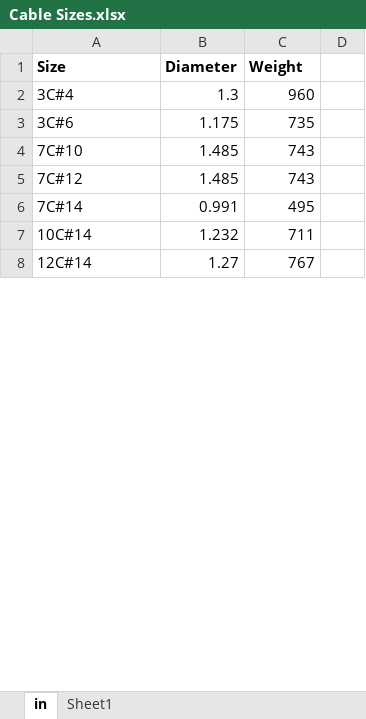
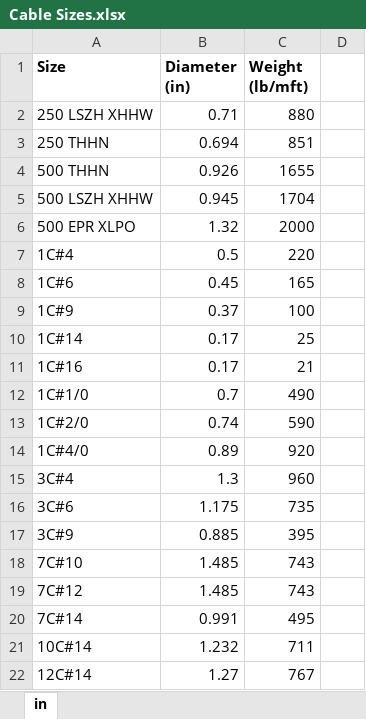
Before and after one commit to TCE-Innovation/Cable-Run-Optimizer, an Excel workbook: Cable Sizes.xlsx, sheet in, drawn as a sheet; only a part is shown; values as stored, in another font and other column widths than the file's, no borders; the diff covers the shown part only; the diff names each change by its address in the sheet, - before the commit and + after, or states it on an @@ line.

Commit message:
Ability to discern between 2 conductor cables with attribute

```diff
--- a/Cable Sizes.xlsx (sheet in)
+++ b/Cable Sizes.xlsx (sheet in)
-sheet tab: Sheet1
-B1: Diameter
+B1: Diameter (in)
-C1: Weight
+C1: Weight (lb/mft)
+row 2: 250 LSZH XHHW | 0.71 | 880
+row 3: 250 THHN | 0.694 | 851
+row 4: 500 THHN | 0.926 | 1655
+row 5: 500 LSZH XHHW | 0.945 | 1704
+row 6: 500 EPR XLPO | 1.32 | 2000
+row 7: 1C#4 | 0.5 | 220
+row 8: 1C#6 | 0.45 | 165
+row 9: 1C#9 | 0.37 | 100
+row 10: 1C#14 | 0.17 | 25
+row 11: 1C#16 | 0.17 | 21
+row 12: 1C#1/0 | 0.7 | 490
+row 13: 1C#2/0 | 0.74 | 590
+row 14: 1C#4/0 | 0.89 | 920
+row 17: 3C#9 | 0.885 | 395
```
Also changed, not shown: 4 added rows, 1 edited cell and cell formats elsewhere in this sheet, Output File.xlsx, Test Basic Pull Sheet.xlsx, 5 other files.
